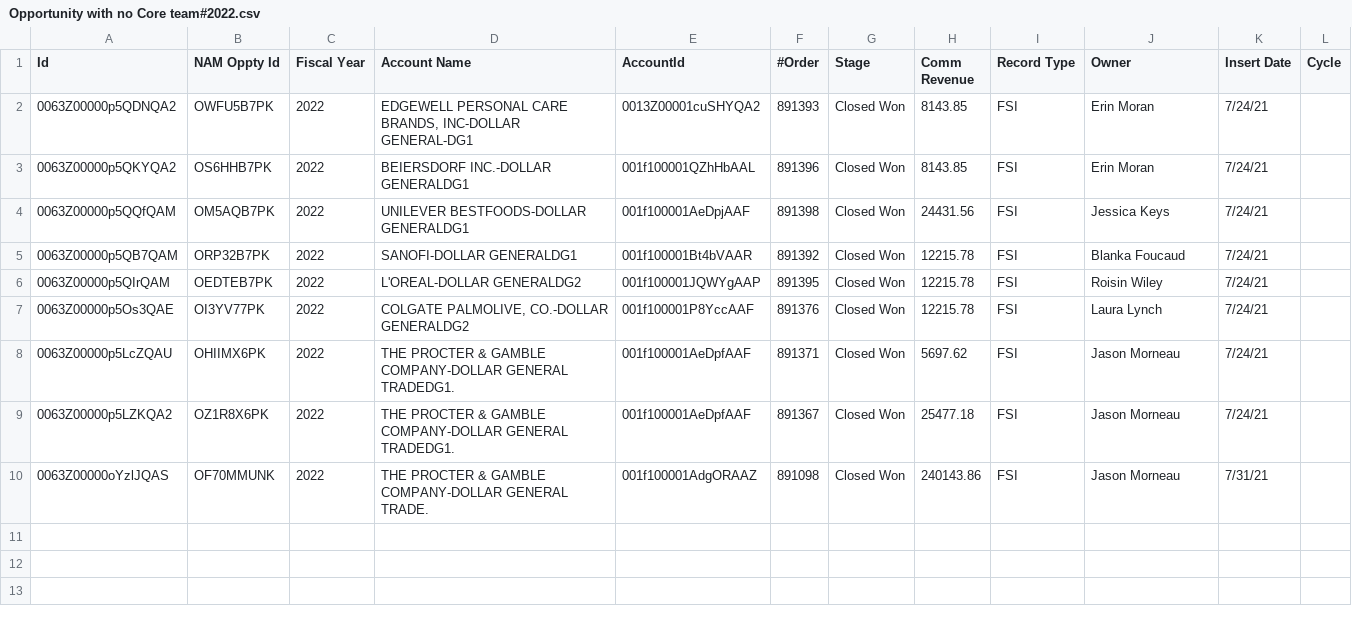
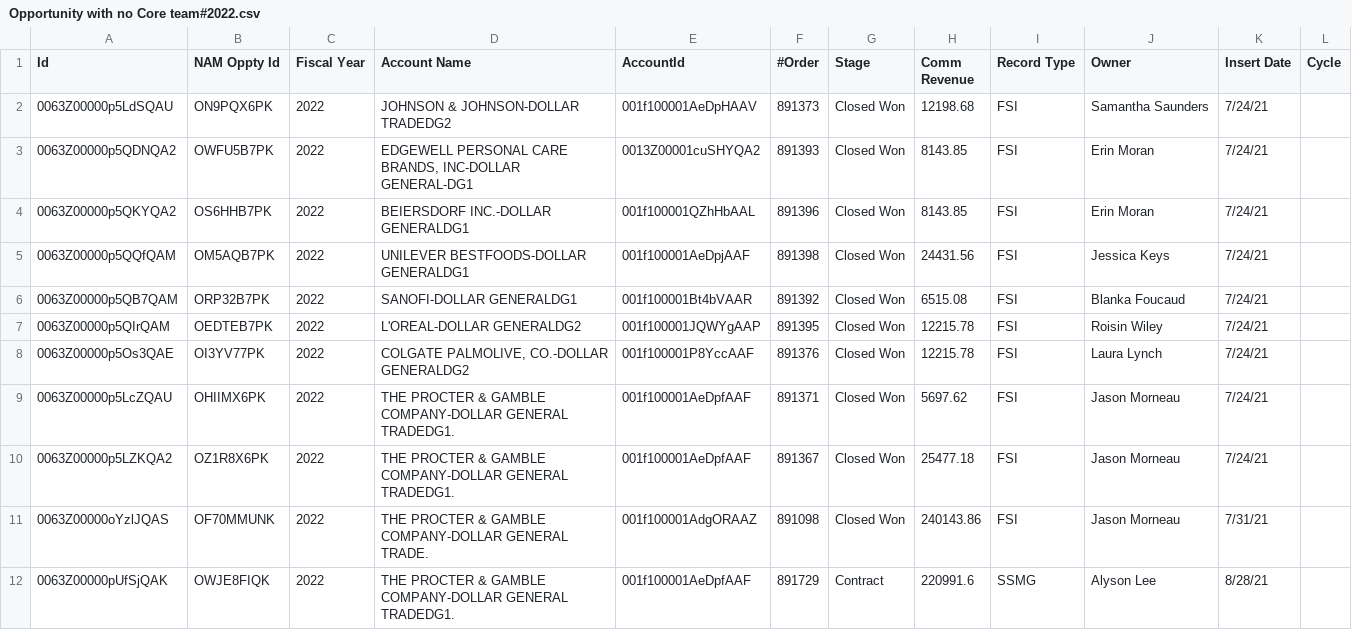
Before and after one commit to fpriyadarshi/ReconReports, a CSV file: reports_for_recon/Opportunity with no Core team#2022.csv, drawn as a sheet.

```diff
--- a/reports_for_recon/Opportunity with no Core team#2022.csv
+++ b/reports_for_recon/Opportunity with no Core team#2022.csv
@@ -1,2 +1,3 @@
 Id,NAM Oppty Id,Fiscal Year,Account Name,AccountId,#Order,Stage,Comm Revenue,Record Type,Owner,Insert Date,Cycle
+0063Z00000p5LdSQAU,ON9PQX6PK,2022,JOHNSON & JOHNSON-DOLLAR TRADEDG2,001f100001AeDpHAAV,891373,Closed Won,12198.68,FSI,Samantha Saunders,7/24/21,
 0063Z00000p5QDNQA2,OWFU5B7PK,2022,"EDGEWELL PERSONAL CARE BRANDS, INC-DOLLAR GENERAL-DG1",0013Z00001cuSHYQA2,891393,Closed Won,8143.85,FSI,Erin Moran,7/24/21,
@@ -4,3 +5,3 @@ Id,NAM Oppty Id,Fiscal Year,Account Name,AccountId,#Order,Stage,Comm Revenue,Rec
 0063Z00000p5QQfQAM,OM5AQB7PK,2022,UNILEVER BESTFOODS-DOLLAR GENERALDG1,001f100001AeDpjAAF,891398,Closed Won,24431.56,FSI,Jessica Keys,7/24/21,
-0063Z00000p5QB7QAM,ORP32B7PK,2022,SANOFI-DOLLAR GENERALDG1,001f100001Bt4bVAAR,891392,Closed Won,12215.78,FSI,Blanka Foucaud,7/24/21,
+0063Z00000p5QB7QAM,ORP32B7PK,2022,SANOFI-DOLLAR GENERALDG1,001f100001Bt4bVAAR,891392,Closed Won,6515.08,FSI,Blanka Foucaud,7/24/21,
 0063Z00000p5QIrQAM,OEDTEB7PK,2022,L'OREAL-DOLLAR GENERALDG2,001f100001JQWYgAAP,891395,Closed Won,12215.78,FSI,Roisin Wiley,7/24/21,
@@ -10 +11,2 @@ Id,NAM Oppty Id,Fiscal Year,Account Name,AccountId,#Order,Stage,Comm Revenue,Rec
 0063Z00000oYzlJQAS,OF70MMUNK,2022,THE PROCTER & GAMBLE COMPANY-DOLLAR GENERAL TRADE.,001f100001AdgORAAZ,891098,Closed Won,240143.86,FSI,Jason Morneau,7/31/21,
+0063Z00000pUfSjQAK,OWJE8FIQK,2022,THE PROCTER & GAMBLE COMPANY-DOLLAR GENERAL TRADEDG1.,001f100001AeDpfAAF,891729,Contract,220991.6,SSMG,Alyson Lee,8/28/21,
```
Also changed, not shown: 2 other files.
